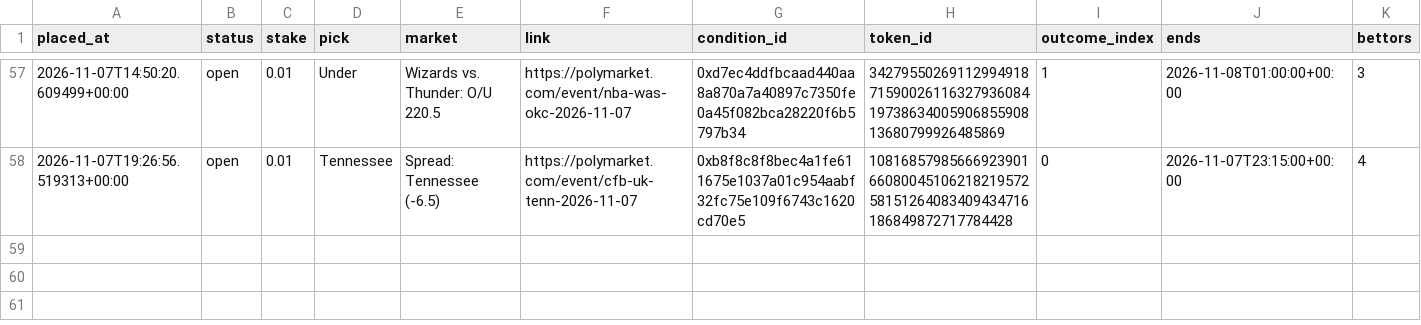
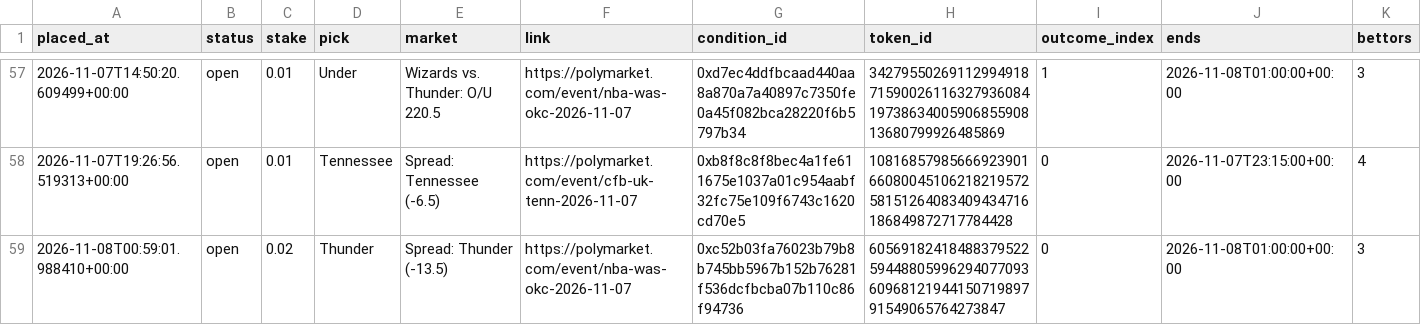
Before and after one commit to bhooder/Polymarket, a CSV file: paper_trades.csv, drawn as a sheet; only a part is shown, gaps mark what is left out; rows hold the shown columns only; the diff names each change by its address in the sheet, - before the commit and + after, or states it on an @@ line.

```diff
--- a/paper_trades.csv
+++ b/paper_trades.csv
+row 59: 2026-11-08T00:59:01.988410+00:00 | open | 0.02 | Thunder | Spread: Thunder (-13.5) | https://polymarket.com/event/nba-was-okc-2026-11-07 | 0xc52b03fa76023b79b8b745bb5967b152b76281f536dcfbcba07b110c86f94736 | 60569182418488379522594488059962940770936096812194415071989791549065764273847 | 0 | 2026-11-08T01:00:00+00:00 | 3
```
Also changed, not shown: live_trades.csv, paper_trades_b.csv, 8 other files.
